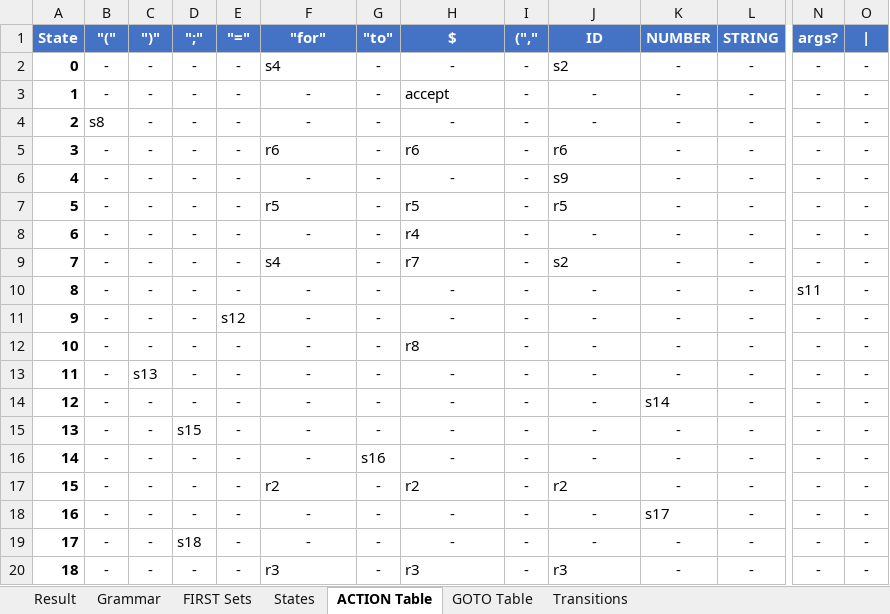
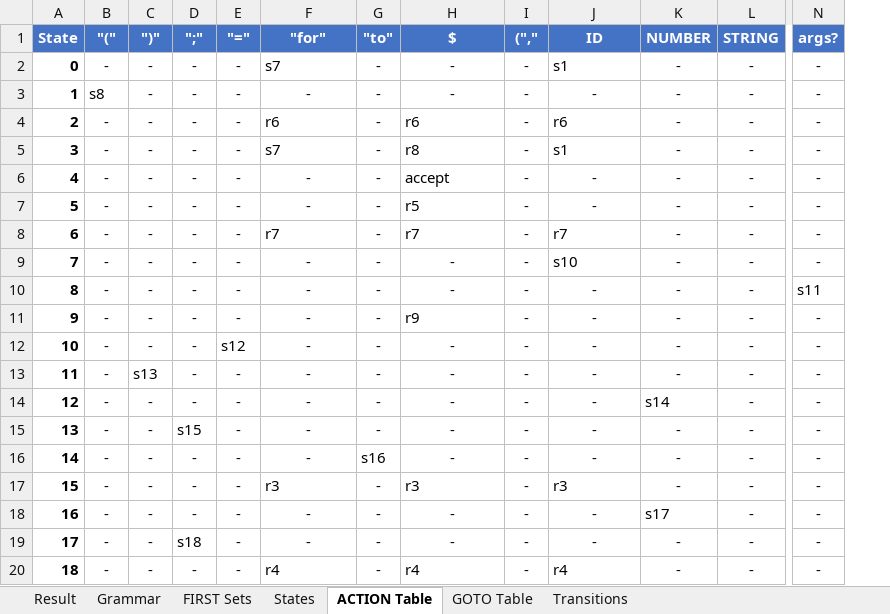
Before and after one commit to RaiderBhai/PatternLang, an Excel workbook: ParserCodes/clr_analysis.xlsx, sheet ACTION Table, drawn as a sheet; only a part is shown, gaps mark what is left out; values as stored, in another font and other column widths than the file's, no borders; removed rows and columns are numbered as before the commit, all else as after; rows hold the shown columns only; the diff names each change by its address in the sheet, - before the commit and + after, or states it on an @@ line.

```diff
--- a/ParserCodes/clr_analysis.xlsx (sheet ACTION Table)
+++ b/ParserCodes/clr_analysis.xlsx (sheet ACTION Table)
-column O (|), row 2: -; rows 4-11: all -; rows 13-20: all -
-F2 ("for"): s4
+F2 ("for"): s7
-J2 (ID): s2
+J2 (ID): s1
-row 3: 1 | - | - | - | - | - | - | accept | - | - | - | - | - | -
@@ column A (State) renumbered between rows 3 and 12 @@
-F5 ("for"): -
+F5 ("for"): s7
-F5 alignment: center
+F5 alignment: left
-H5 ($): -
+H5 ($): r8
-H5 alignment: center
+H5 alignment: left
-J5 (ID): s9
+J5 (ID): s1
-F6 ("for"): r5
+F6 ("for"): -
-F6 alignment: left
+F6 alignment: center
-H6 ($): r5
+H6 ($): accept
-J6 (ID): r5
+J6 (ID): -
-J6 alignment: left
+J6 alignment: center
-H7 ($): r4
+H7 ($): r5
-F8 ("for"): s4
+F8 ("for"): r7
-J8 (ID): s2
+J8 (ID): r7
+row 9: 7 | - | - | - | - | - | - | - | - | s10 | - | - | -
+row 11: 9 | - | - | - | - | - | - | r9 | - | - | - | - | -
-row 12: 10 | - | - | - | - | - | - | r8 | - | - | - | - | - | -
-F17 ("for"): r2
+F17 ("for"): r3
-H17 ($): r2
+H17 ($): r3
-J17 (ID): r2
+J17 (ID): r3
-F20 ("for"): r3
+F20 ("for"): r4
-H20 ($): r3
+H20 ($): r4
-J20 (ID): r3
+J20 (ID): r4
```
Also changed, not shown: sheet Transitions, sheet GOTO Table, sheet States, sheet Grammar, sheet FIRST Sets, ParserCodes/RD_analysis.xlsx, ParserCodes/lalr_analysis.xlsx, 8 other files.
